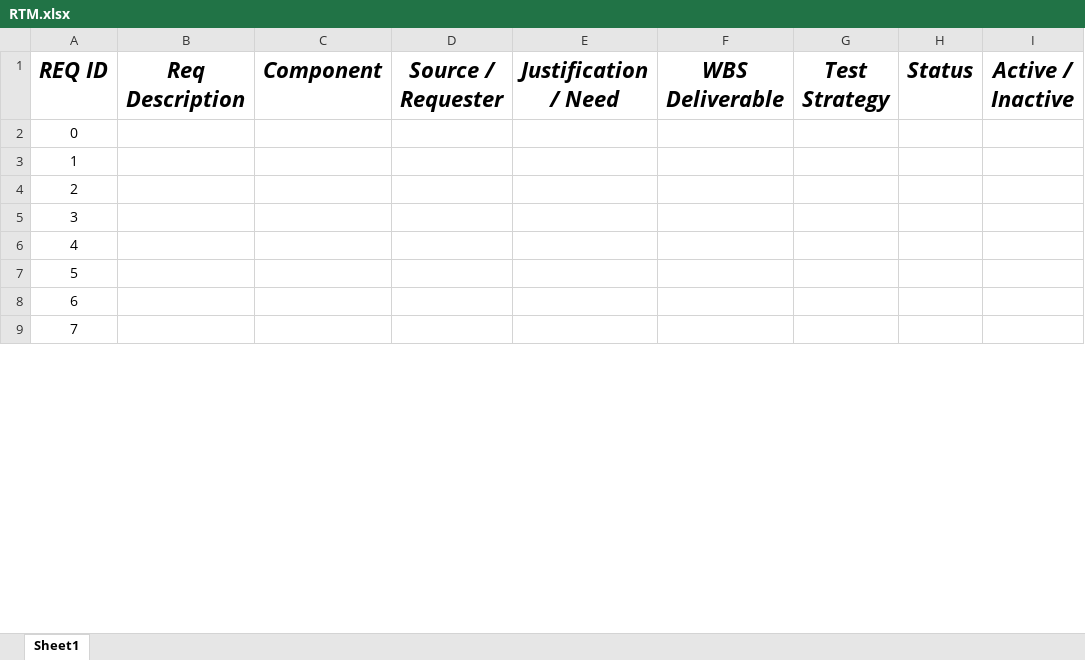
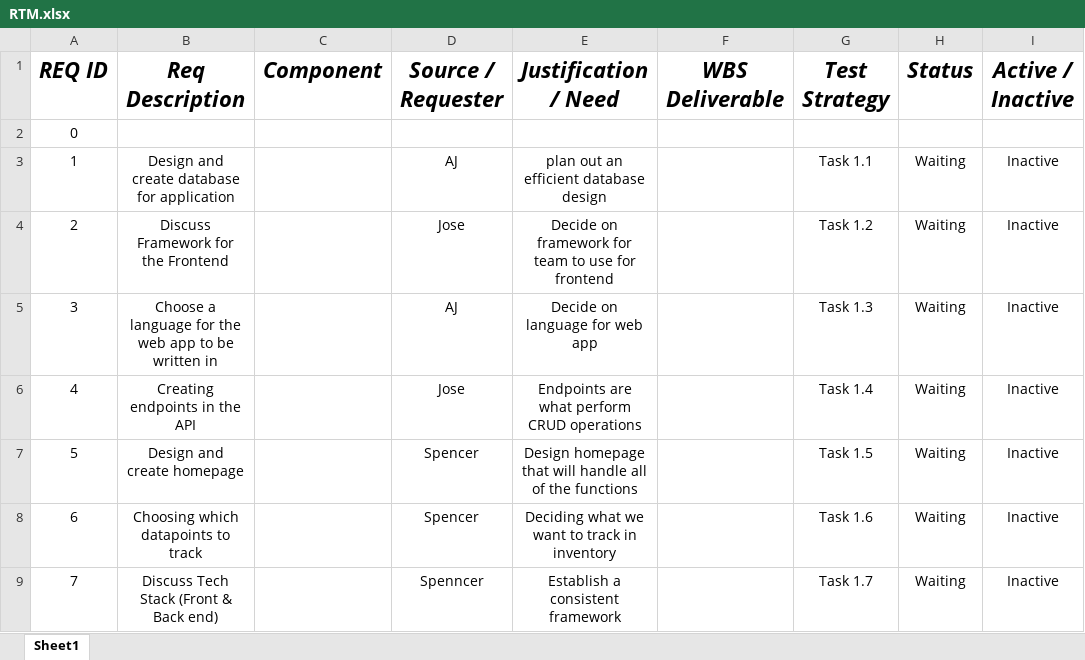
Before and after one commit to jasalazar/team6, an Excel workbook: Documents/RTM.xlsx, sheet Sheet1, drawn as a sheet; only a part is shown; values as stored, in another font and other column widths than the file's, no borders; the diff covers the shown part only; the diff names each change by its address in the sheet, - before the commit and + after, or states it on an @@ line.

Commit message:
Update RTM.xlsx

```diff
--- a/Documents/RTM.xlsx (sheet Sheet1)
+++ b/Documents/RTM.xlsx (sheet Sheet1)
-B3 (Req Description): (empty)
+B3 (Req Description): Design and create database for application
-D3 (Source / Requester): (empty)
+D3 (Source / Requester): AJ
-E3 (Justification / Need): (empty)
+E3 (Justification / Need): plan out an efficient database design
-G3 (Test Strategy): (empty)
+G3 (Test Strategy): Task 1.1
-H3:H9 (Status): (empty)
+H3:H9 (Status): Waiting
-I3:I9 (Active / Inactive): (empty)
+I3:I9 (Active / Inactive): Inactive
-B4 (Req Description): (empty)
+B4 (Req Description): Discuss Framework for the Frontend
-D4 (Source / Requester): (empty)
+D4 (Source / Requester): Jose
-E4 (Justification / Need): (empty)
+E4 (Justification / Need): Decide on framework for team to use for frontend
-G4 (Test Strategy): (empty)
+G4 (Test Strategy): Task 1.2
-B5 (Req Description): (empty)
+B5 (Req Description): Choose a language for the web app to be written in
-D5 (Source / Requester): (empty)
+D5 (Source / Requester): AJ
-E5 (Justification / Need): (empty)
+E5 (Justification / Need): Decide on language for web app
-G5 (Test Strategy): (empty)
+G5 (Test Strategy): Task 1.3
-B6 (Req Description): (empty)
+B6 (Req Description): Creating endpoints in the API
-D6 (Source / Requester): (empty)
+D6 (Source / Requester): Jose
-E6 (Justification / Need): (empty)
+E6 (Justification / Need): Endpoints are what perform CRUD operations
-G6 (Test Strategy): (empty)
+G6 (Test Strategy): Task 1.4
-B7 (Req Description): (empty)
+B7 (Req Description): Design and create homepage
-D7:D8 (Source / Requester): (empty)
+D7:D8 (Source / Requester): Spencer
-E7 (Justification / Need): (empty)
+E7 (Justification / Need): Design homepage that will handle all of the functions
-G7 (Test Strategy): (empty)
+G7 (Test Strategy): Task 1.5
-B8 (Req Description): (empty)
+B8 (Req Description): Choosing which datapoints to track
-E8 (Justification / Need): (empty)
+E8 (Justification / Need): Deciding what we want to track in inventory
-G8 (Test Strategy): (empty)
+G8 (Test Strategy): Task 1.6
-B9 (Req Description): (empty)
+B9 (Req Description): Discuss Tech Stack (Front & Back end)
-D9 (Source / Requester): (empty)
+D9 (Source / Requester): Spenncer
-E9 (Justification / Need): (empty)
+E9 (Justification / Need): Establish a consistent framework
-G9 (Test Strategy): (empty)
+G9 (Test Strategy): Task 1.7
```
Also changed, not shown: 12 edited cells elsewhere in this sheet.
